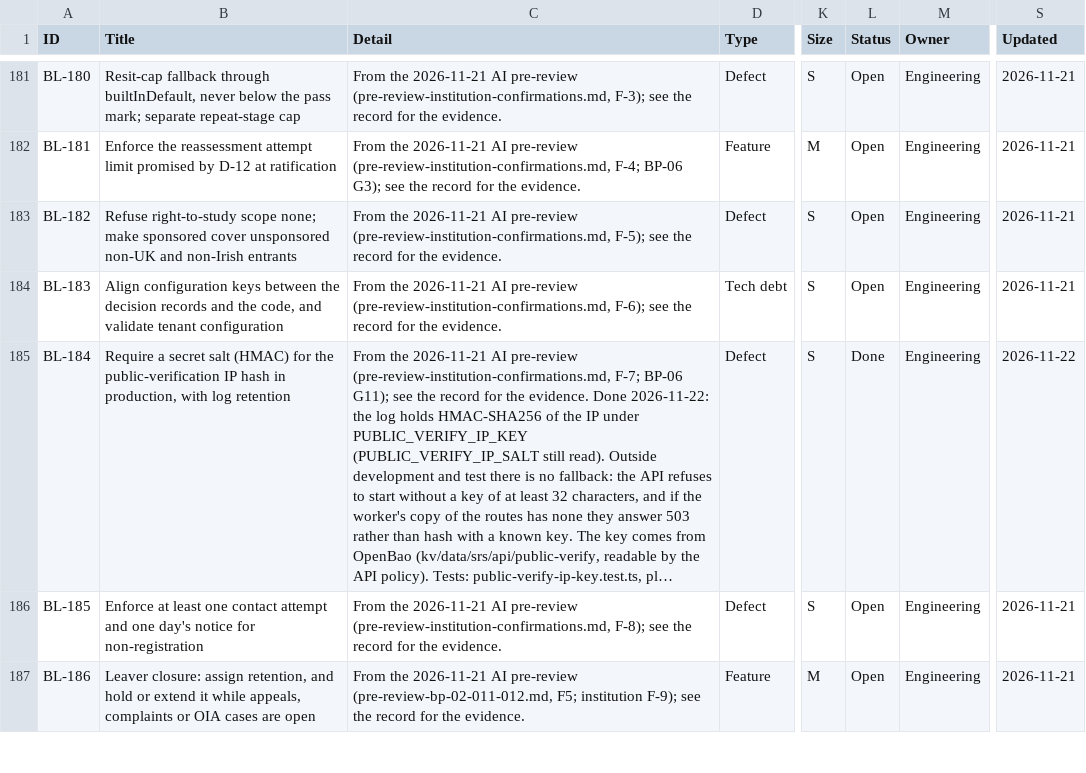
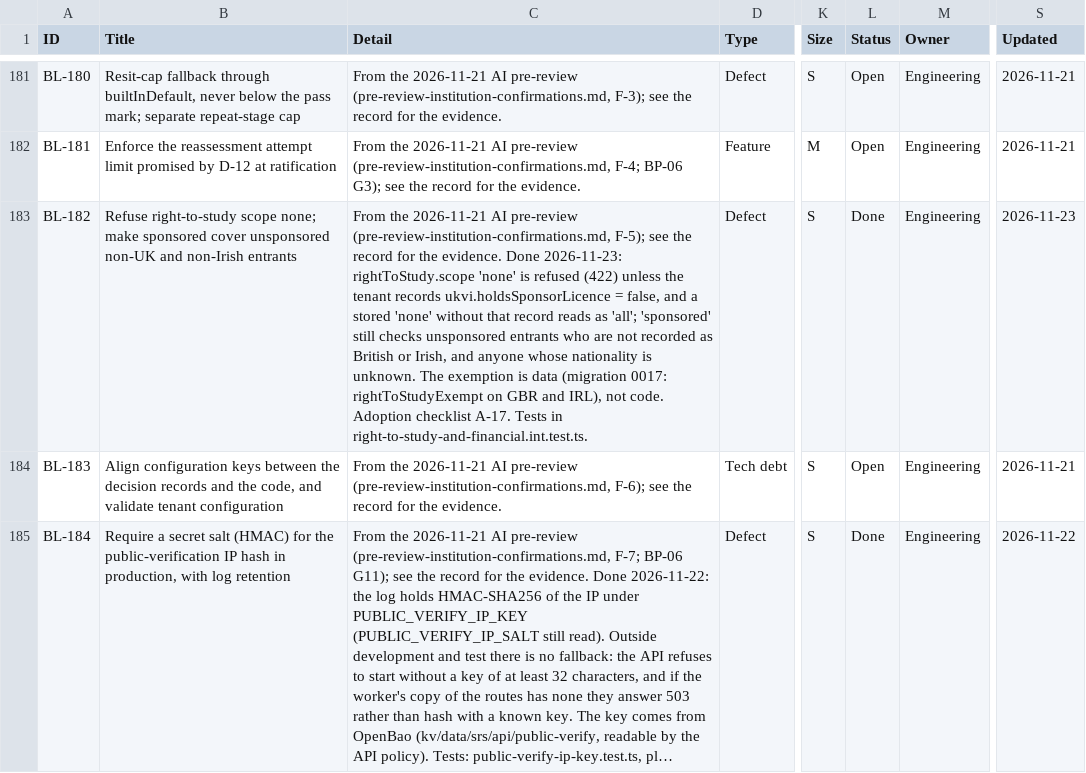
Before and after one commit to RevelationCore/Revelation-SRS, a CSV file: docs/product/backlog.csv, drawn as a sheet; only a part is shown, gaps mark what is left out; the shorter side is filled out with more unchanged rows; long unchanged cells end in …; the diff names each change by its address in the sheet, - before the commit and + after, or states it on an @@ line.

```diff
--- a/docs/product/backlog.csv
+++ b/docs/product/backlog.csv
-C183 (Detail): …the evidence.
+C183 (Detail): …the evidence. Done 2026-11-23: rightToStudy.scope 'none' is refused (422) unless the tenant records ukvi.holdsSponsorLicence = false, and a stored 'none' without that record reads as 'all'; 'sponsored' still checks unsponsored entrants who are not recorded as British or Irish, and anyone whose nationality is unknown. The exemption is data (migration 0017: rightToStudyExempt on GBR and IRL), not code. Adoption checklist A-17. Tests in right-to-study-and-financial.int.test.ts.
-L183 (Status): Open
+L183 (Status): Done
-S183 (Updated): 2026-11-21
+S183 (Updated): 2026-11-23
```
Also changed, not shown: 6 other files.
